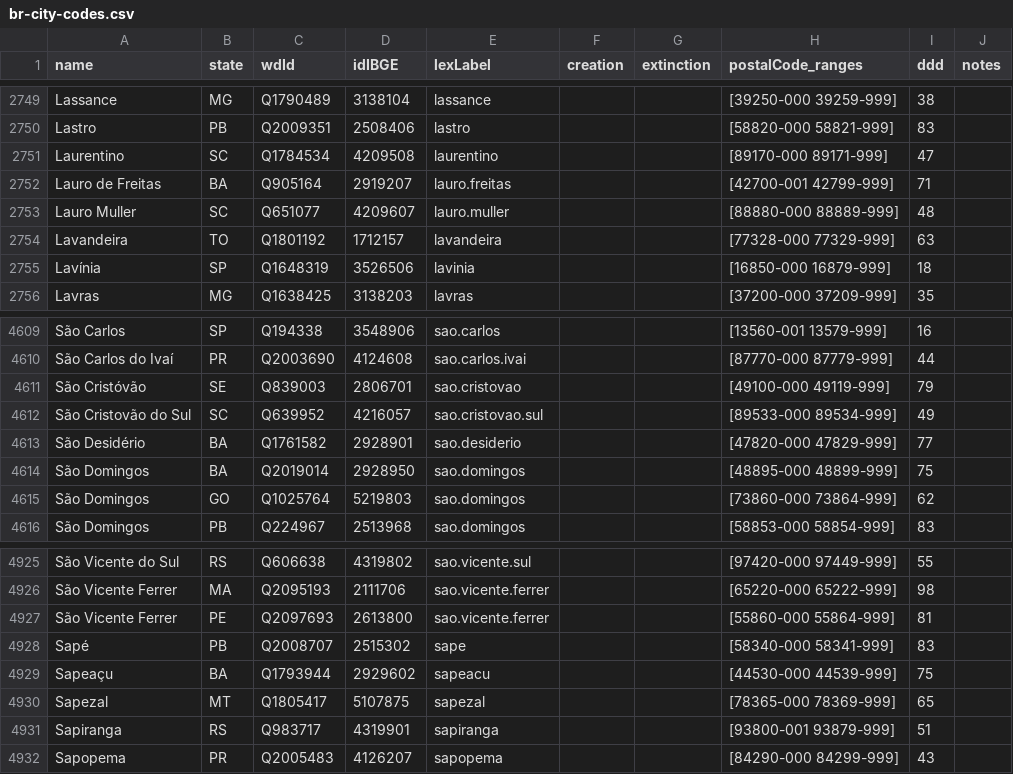
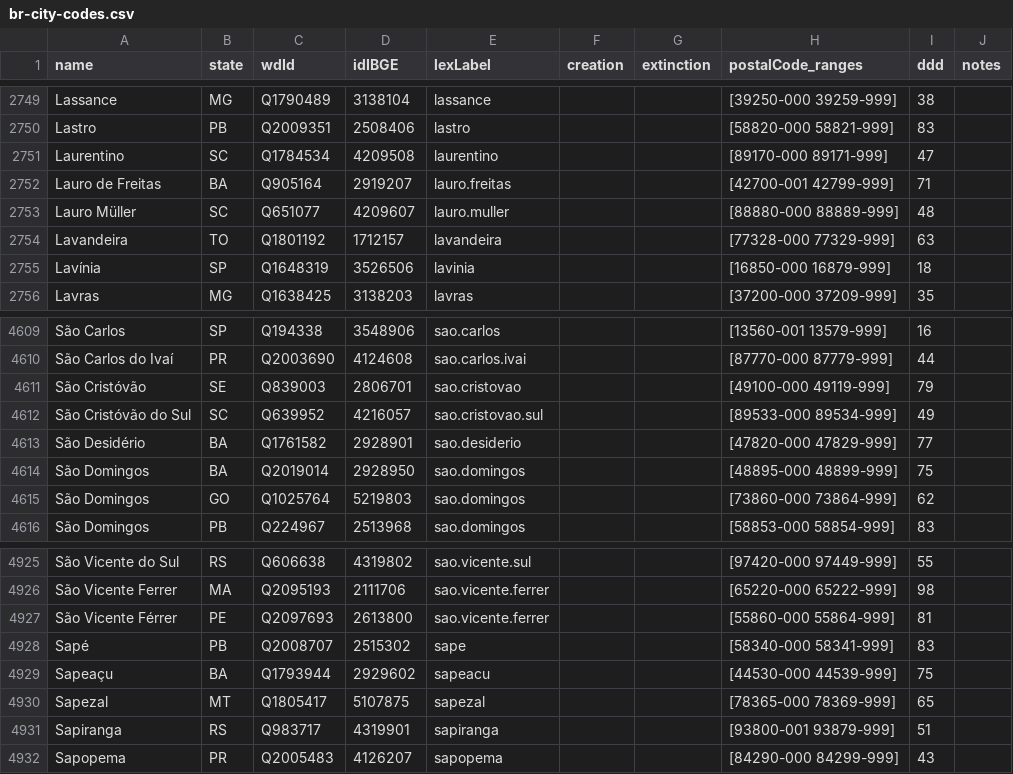
Before and after one commit to datasets-br/city-codes, a CSV file: data/br-city-codes.csv, drawn as a sheet; only a part is shown, gaps mark what is left out; the diff covers the shown part only.

```diff
--- a/data/br-city-codes.csv
+++ b/data/br-city-codes.csv
@@ -2752,3 +2752,3 @@ Laurentino,SC,Q1784534,4209508,laurentino,,,[89170-000 89171-999],47,
 Lauro de Freitas,BA,Q905164,2919207,lauro.freitas,,,[42700-001 42799-999],71,
-Lauro Muller,SC,Q651077,4209607,lauro.muller,,,[88880-000 88889-999],48,
+Lauro Müller,SC,Q651077,4209607,lauro.muller,,,[88880-000 88889-999],48,
 Lavandeira,TO,Q1801192,1712157,lavandeira,,,[77328-000 77329-999],63,
@@ -4611,3 +4611,3 @@ São Carlos do Ivaí,PR,Q2003690,4124608,sao.carlos.ivai,,,[87770-000 87779-999]
 São Cristóvão,SE,Q839003,2806701,sao.cristovao,,,[49100-000 49119-999],79,
-São Cristovão do Sul,SC,Q639952,4216057,sao.cristovao.sul,,,[89533-000 89534-999],49,
+São Cristóvão do Sul,SC,Q639952,4216057,sao.cristovao.sul,,,[89533-000 89534-999],49,
 São Desidério,BA,Q1761582,2928901,sao.desiderio,,,[47820-000 47829-999],77,
@@ -4926,3 +4926,3 @@ São Vicente do Sul,RS,Q606638,4319802,sao.vicente.sul,,,[97420-000 97449-999],5
 São Vicente Ferrer,MA,Q2095193,2111706,sao.vicente.ferrer,,,[65220-000 65222-999],98,
-São Vicente Ferrer,PE,Q2097693,2613800,sao.vicente.ferrer,,,[55860-000 55864-999],81,
+São Vicente Férrer,PE,Q2097693,2613800,sao.vicente.ferrer,,,[55860-000 55864-999],81,
 Sapé,PB,Q2008707,2515302,sape,,,[58340-000 58341-999],83,
```
Also changed, not shown: 1 added row, 1 removed row and 3 edited cells elsewhere in this file.
